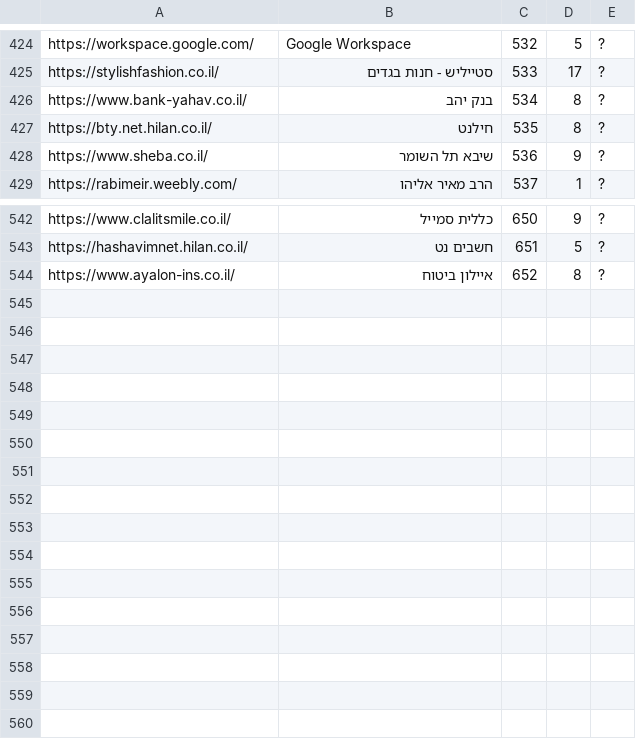
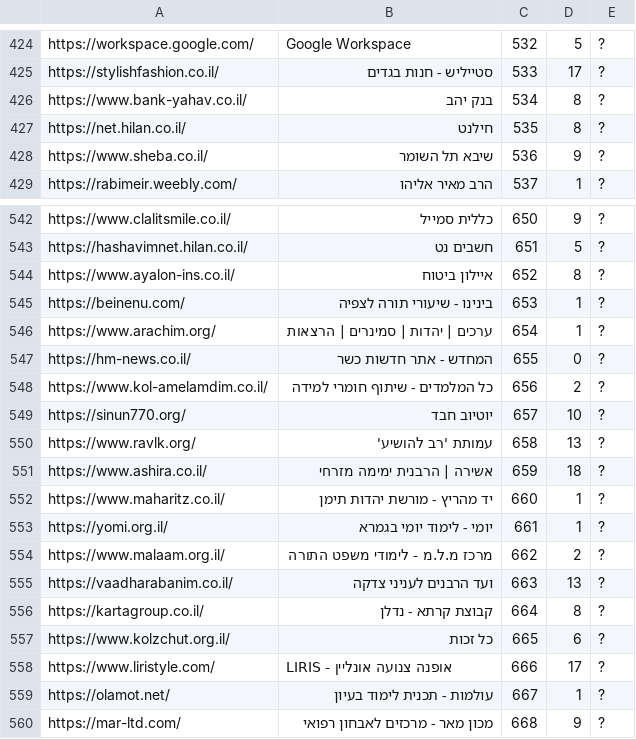
Before and after one commit to Zusman123/KosherWeb, a CSV file: sites.csv, drawn as a sheet; only a part is shown, gaps mark what is left out.

Commit message:
Update file

```diff
--- a/sites.csv
+++ b/sites.csv
@@ -426,3 +426,3 @@ https://stylishfashion.co.il/,סטייליש - חנות בגדים,533,17,?
 https://www.bank-yahav.co.il/,בנק יהב,534,8,?
-https://bty.net.hilan.co.il/,חילנט,535,8,?
+https://net.hilan.co.il/,חילנט,535,8,?
 https://www.sheba.co.il/,שיבא תל השומר,536,9,?
@@ -544 +544,17 @@ https://hashavimnet.hilan.co.il/,חשבים נט,651,5,?
 https://www.ayalon-ins.co.il/,איילון ביטוח,652,8,?
+https://beinenu.com/,בינינו - שיעורי תורה לצפיה,653,1,?
+https://www.arachim.org/,ערכים | יהדות | סמינרים | הרצאות,654,1,?
+https://hm-news.co.il/,המחדש - אתר חדשות כשר,655,0,?
+https://www.kol-amelamdim.co.il/,כל המלמדים - שיתוף חומרי למידה,656,2,?
+https://sinun770.org/,יוטיוב חבד,657,10,?
+https://www.ravlk.org/,עמותת 'רב להושיע',658,13,?
+https://www.ashira.co.il/,אשירה | הרבנית ימימה מזרחי,659,18,?
+https://www.maharitz.co.il/,יד מהריץ - מורשת יהדות תימן,660,1,?
+https://yomi.org.il/,יומי - לימוד יומי בגמרא,661,1,?
+https://www.malaam.org.il/,מרכז מ.ל.מ - לימודי משפט התורה,662,2,?
+https://vaadharabanim.co.il/,ועד הרבנים לעניני צדקה,663,13,?
+https://kartagroup.co.il/,קבוצת קרתא - נדלן,664,8,?
+https://www.kolzchut.org.il/,כל זכות,665,6,?
+https://www.liristyle.com/,LIRIS - אופנה צנועה אונליין,666,17,?
+https://olamot.net/,עולמות - תכנית לימוד בעיון,667,1,?
+https://mar-ltd.com/,מכון מאר - מרכזים לאבחון רפואי,668,9,?
```
